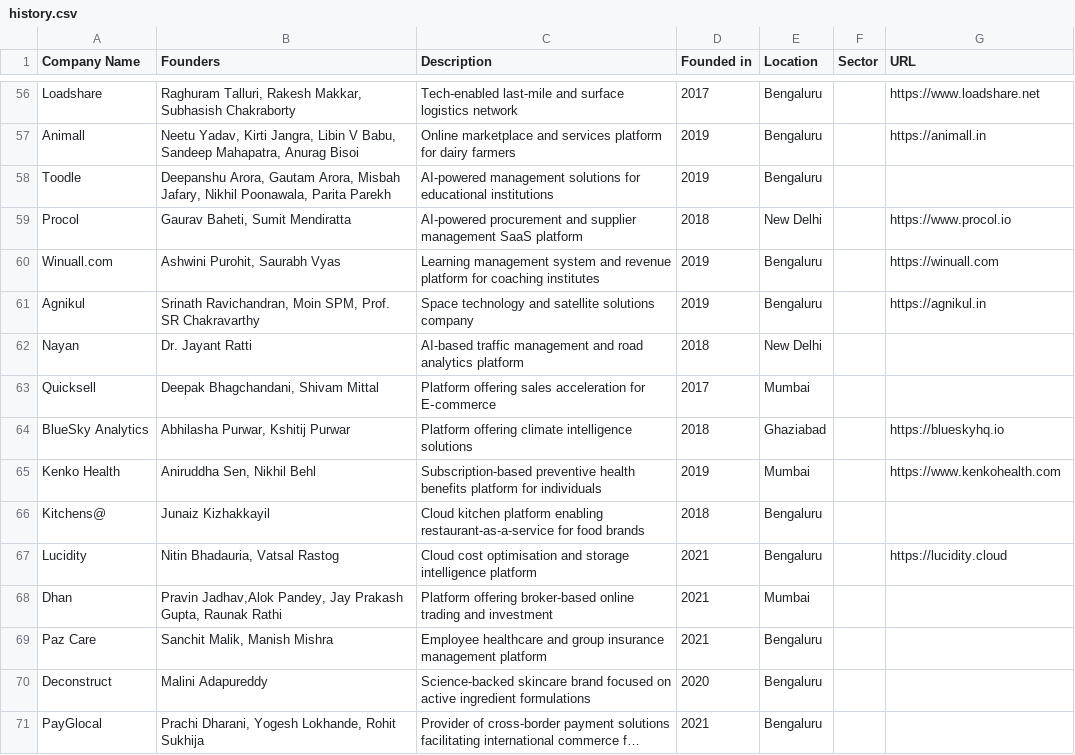
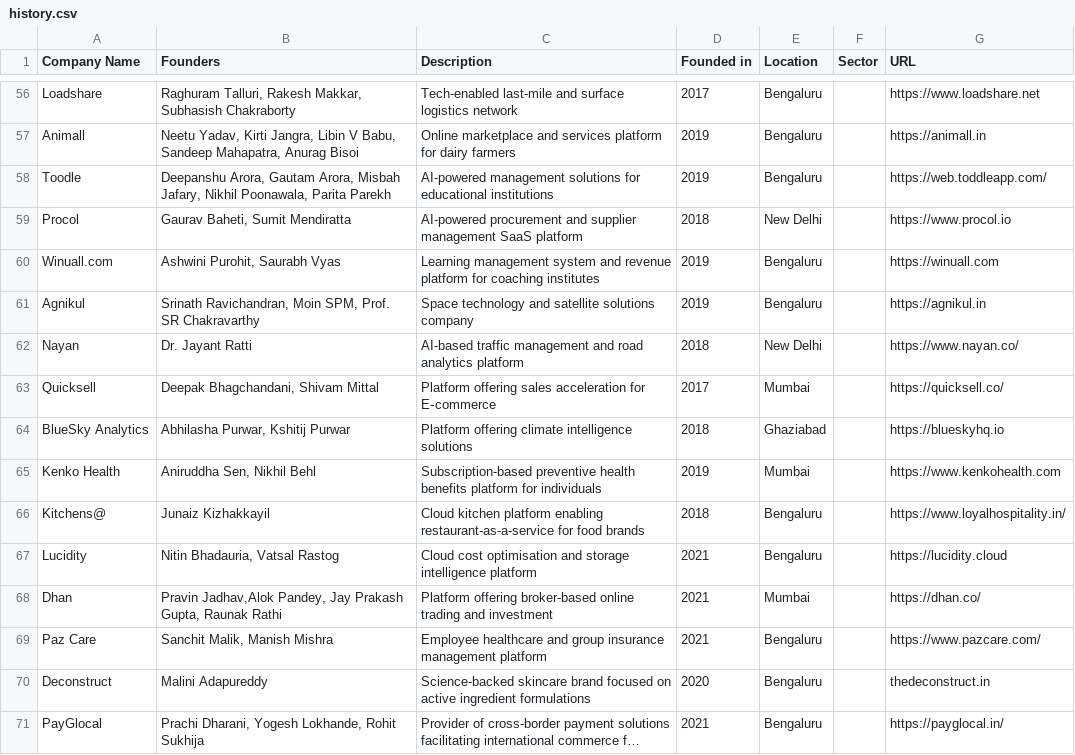
Before and after one commit to Pushstarters/Beenext, a CSV file: src/data/history.csv, drawn as a sheet; only a part is shown, gaps mark what is left out; long unchanged cells end in …; the diff covers the shown part only; the diff names each change by its address in the sheet, - before the commit and + after, or states it on an @@ line.

Commit message:
history list changes

```diff
--- a/src/data/history.csv
+++ b/src/data/history.csv
-G58 (URL): (empty)
+G58 (URL): https://web.toddleapp.com/
-G62 (URL): (empty)
+G62 (URL): https://www.nayan.co/
-G63 (URL): (empty)
+G63 (URL): https://quicksell.co/
-G66 (URL): (empty)
+G66 (URL): https://www.loyalhospitality.in/
-G68 (URL): (empty)
+G68 (URL): https://dhan.co/
-G69 (URL): (empty)
+G69 (URL): https://www.pazcare.com/
-G70 (URL): (empty)
+G70 (URL): thedeconstruct.in
-G71 (URL): (empty)
+G71 (URL): https://payglocal.in/
```
Also changed, not shown: 43 edited cells elsewhere in this file, 1 other file.
